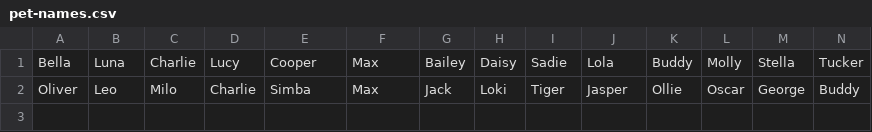
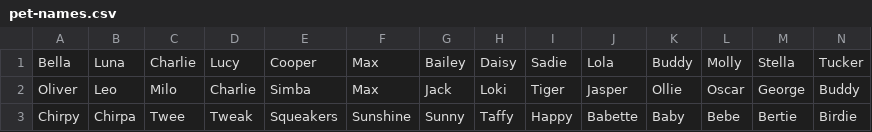
Before and after one commit to BenSultzer/330-personal-repo, a CSV file: Exercises/sultzer-b-pe03/data/pet-names.csv, drawn as a sheet; only a part is shown; rows hold the shown columns only; the diff names each change by its address in the sheet, - before the commit and + after, or states it on an @@ line.

```diff
--- a/Exercises/sultzer-b-pe03/data/pet-names.csv
+++ b/Exercises/sultzer-b-pe03/data/pet-names.csv
+row 3: Chirpy | Chirpa | Twee | Tweak | Squeakers | Sunshine | Sunny | Taffy | Happy | Babette | Baby | Bebe | Bertie | Birdie
```
Also changed, not shown: 2 other files.
